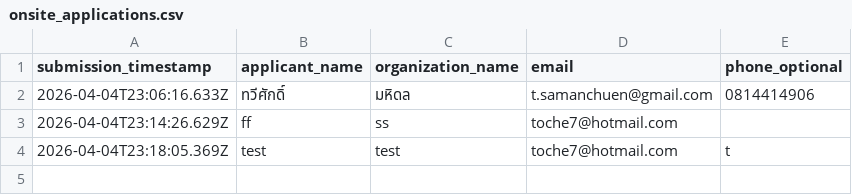
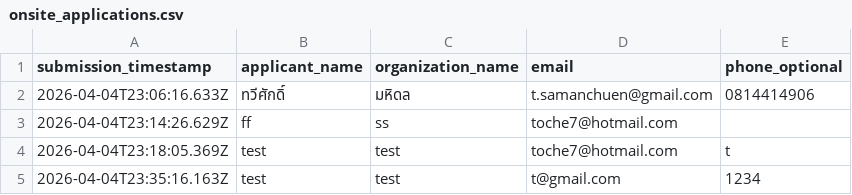
Before and after one commit to toche7/GeminiCliTraining, a CSV file: materials/webapp-starter/onsite_applications.csv, drawn as a sheet.

```diff
--- a/materials/webapp-starter/onsite_applications.csv
+++ b/materials/webapp-starter/onsite_applications.csv
@@ -4 +4,2 @@ submission_timestamp,applicant_name,organization_name,email,phone_optional
 "2026-04-04T23:18:05.369Z","test","test","toche7@hotmail.com","t"
+"2026-04-04T23:35:16.163Z","test","test","t@gmail.com","1234"
```
Also changed, not shown: 1 other file.
